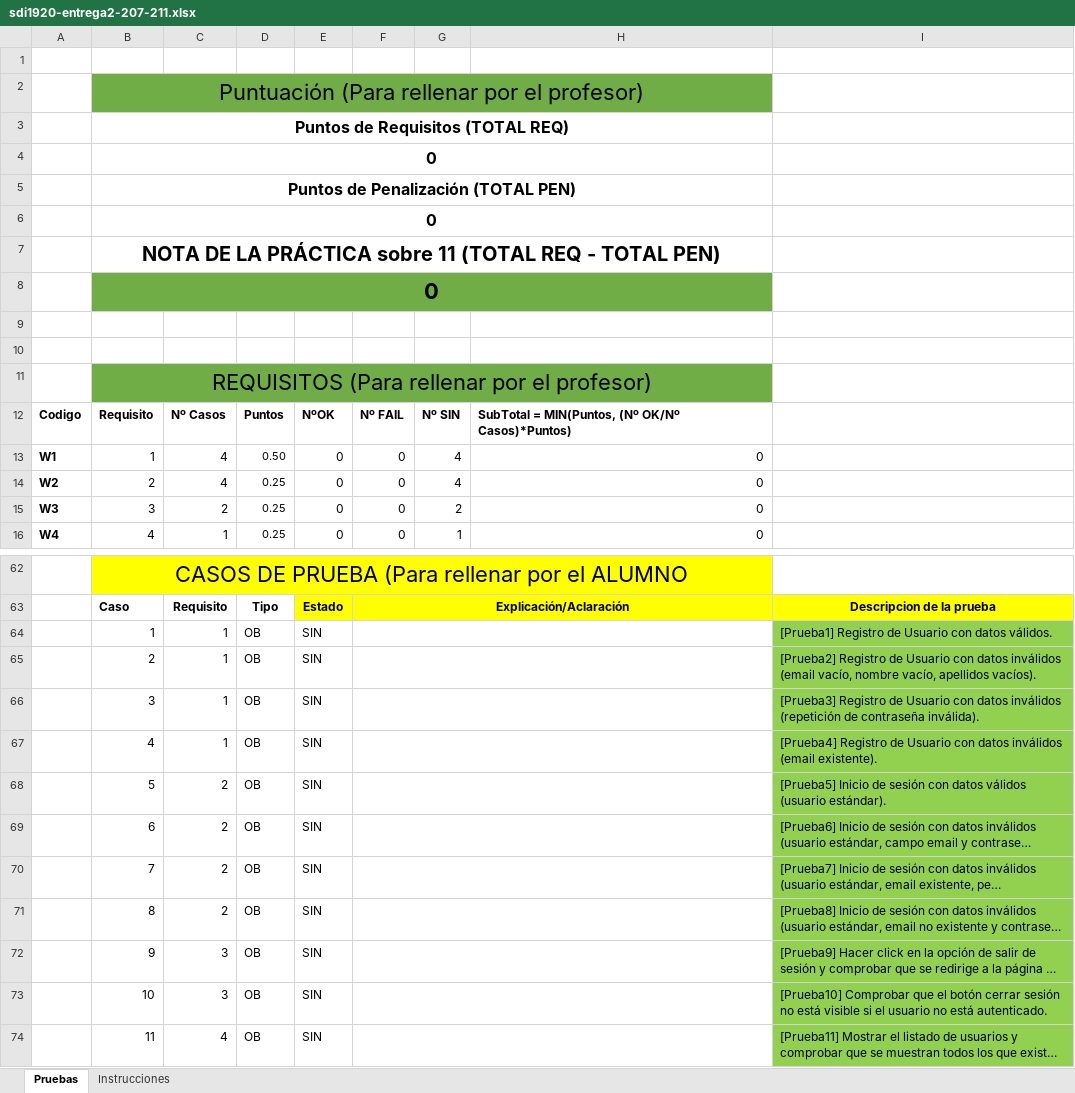
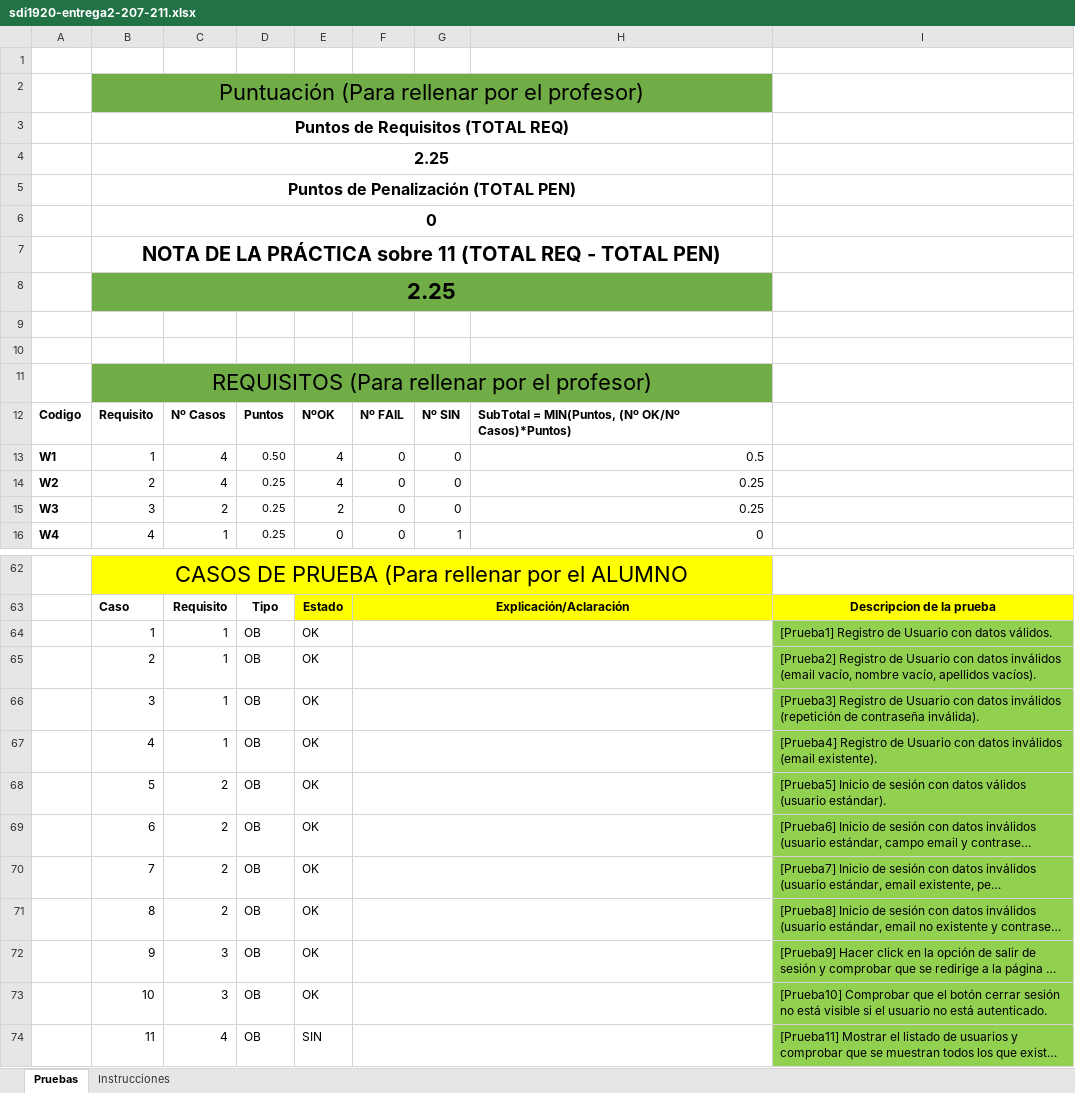
Before and after one commit to ClaraMirandaGarcia/sdi1920-entrega2-207-211, an Excel workbook: sdi1920-entrega2-207-211.xlsx, sheet Pruebas, drawn as a sheet; only a part is shown, gaps mark what is left out; long unchanged cells end in …; values as stored, in another font and other column widths than the file's, no borders; the diff covers the shown part only; the diff names each change by its address in the sheet, - before the commit and + after, or states it on an @@ line.

Commit message:
update excel

```diff
--- a/sdi1920-entrega2-207-211.xlsx (sheet Pruebas)
+++ b/sdi1920-entrega2-207-211.xlsx (sheet Pruebas)
-B4: 0
+B4: 2.25
-B8: 0
+B8: 2.25
-E13:E14: 0
+E13:E14: 4
-G13:G14: 4
+G13:G14: 0
-H13: 0
+H13: 0.5
-H14:H15: 0
+H14:H15: 0.25
-E15: 0
+E15: 2
-G15: 2
+G15: 0
-E64:E73: SIN
+E64:E73: OK
```
Also changed, not shown: 14 edited cells elsewhere in this sheet.
